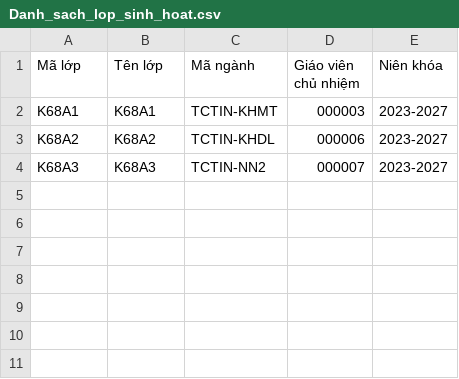
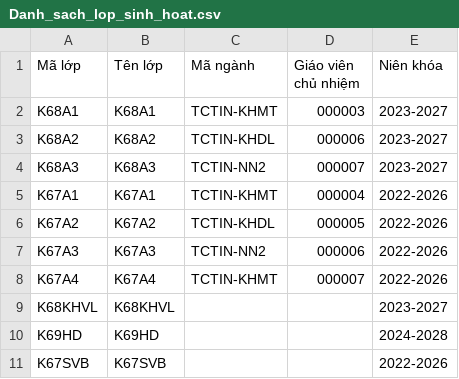
Before and after one commit to Hoangday2k4/Student-Management-System-MIM, a CSV file: Danh_sach_lop_sinh_hoat.csv, drawn as a sheet; the diff names each change by its address in the sheet, - before the commit and + after, or states it on an @@ line.

```diff
--- a/Danh_sach_lop_sinh_hoat.csv
+++ b/Danh_sach_lop_sinh_hoat.csv
+row 5: K67A1 | K67A1 | TCTIN-KHMT | 000004 | 2022-2026
+row 6: K67A2 | K67A2 | TCTIN-KHDL | 000005 | 2022-2026
+row 7: K67A3 | K67A3 | TCTIN-NN2 | 000006 | 2022-2026
+row 8: K67A4 | K67A4 | TCTIN-KHMT | 000007 | 2022-2026
+row 9: K68KHVL | K68KHVL |  |  | 2023-2027
+row 10: K69HD | K69HD |  |  | 2024-2028
+row 11: K67SVB | K67SVB |  |  | 2022-2026
```
Also changed, not shown: Danh_sach_giang_vien.csv, Danh_sach_khoa.csv, 4 other files.
